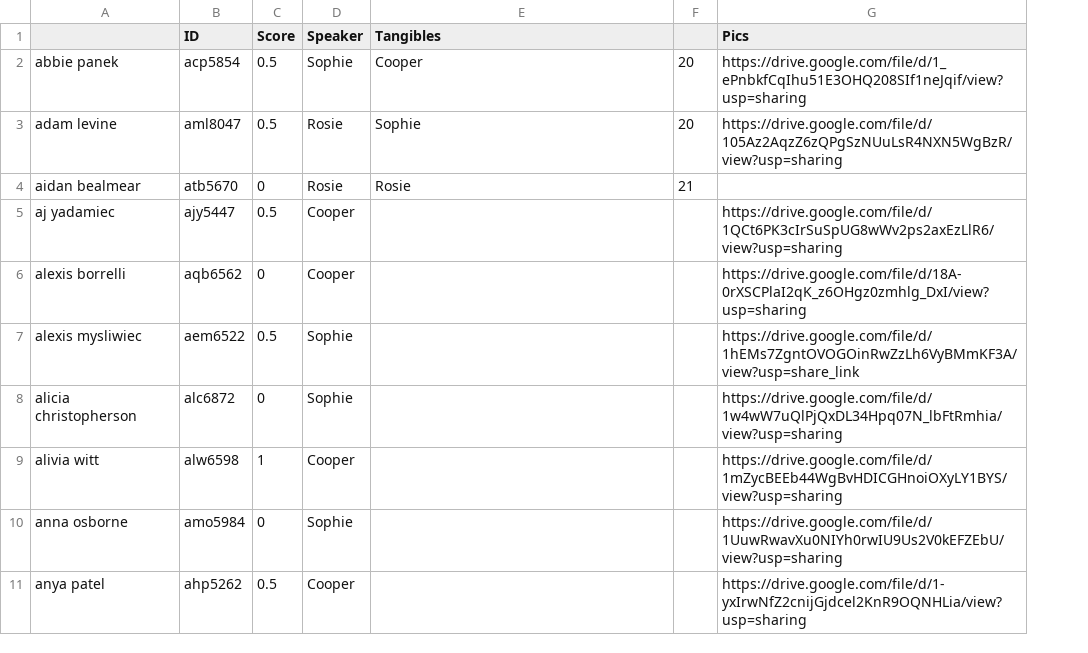
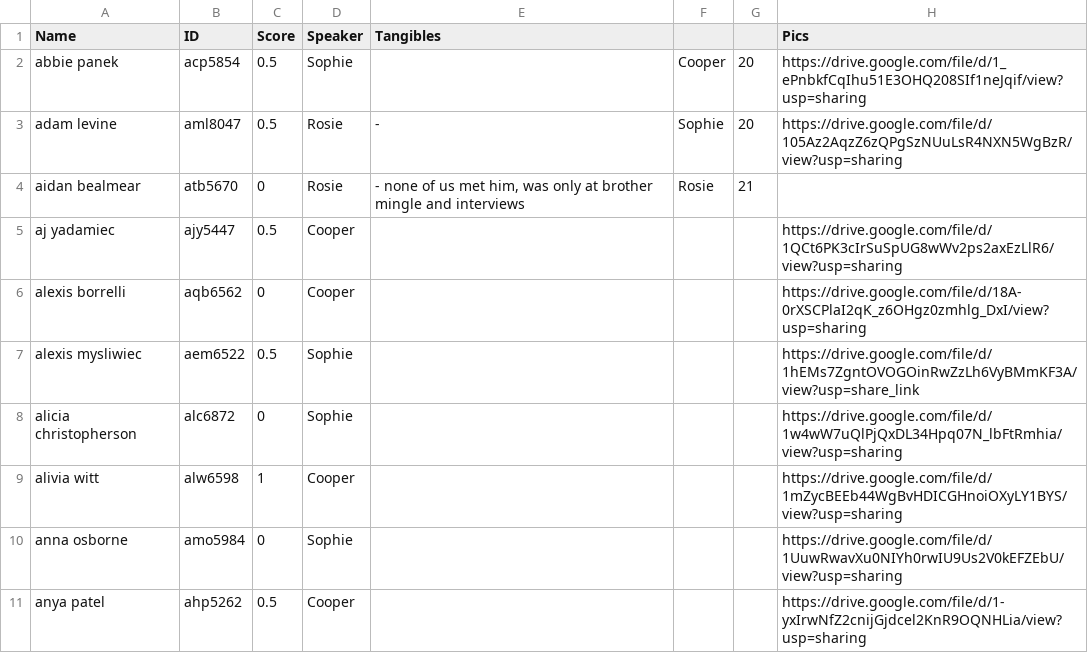
Before and after one commit to CalebMowery04/Rush-Database, a CSV file: real_data/rush_scoring.csv, drawn as a sheet; only a part is shown; the diff covers the shown part only; the diff names each change by its address in the sheet, - before the commit and + after, or states it on an @@ line.

Commit message:
interview adjusted scores csv created

```diff
--- a/real_data/rush_scoring.csv
+++ b/real_data/rush_scoring.csv
+column F, rows 2-4: Cooper | Sophie | Rosie
-A1: (empty)
+A1: Name
-E2 (Tangibles): Cooper
+E2 (Tangibles): (empty)
-E3 (Tangibles): Sophie
+E3 (Tangibles): -
-E4 (Tangibles): Rosie
+E4 (Tangibles): - none of us met him, was only at brother mingle and interviews
```
Also changed, not shown: 6 edited cells elsewhere in this file, 2 other files.
